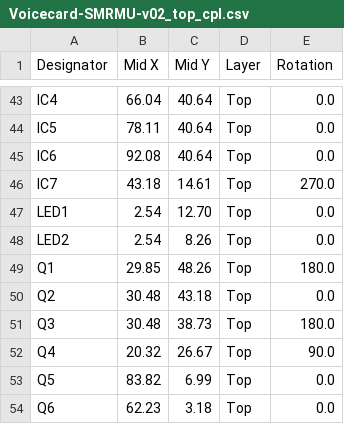
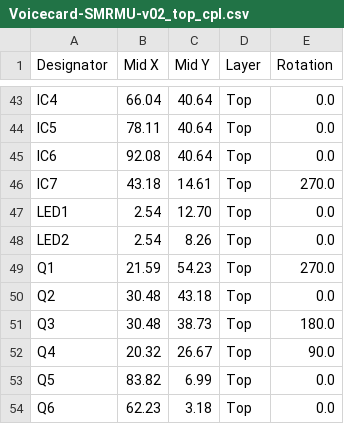
Before and after one commit to jhbruhn/ambika-smr4-multimode, a CSV file: hardware_design/pcb/assembly/Voicecard-SMRMU-v02_top_cpl.csv, drawn as a sheet; only a part is shown, gaps mark what is left out.

Commit message:
Update hardware design with new Q1 position

```diff
--- a/hardware_design/pcb/assembly/Voicecard-SMRMU-v02_top_cpl.csv
+++ b/hardware_design/pcb/assembly/Voicecard-SMRMU-v02_top_cpl.csv
@@ -48,3 +48,3 @@ LED1, 2.54,12.70,Top,0.0
 LED2, 2.54, 8.26,Top,0.0
-Q1,29.85,48.26,Top,180.0
+Q1,21.59,54.23,Top,270.0
 Q2,30.48,43.18,Top,0.0
```
Also changed, not shown: 2 other files.
